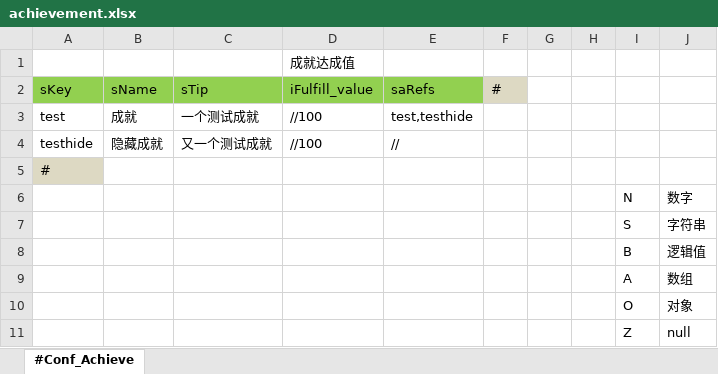
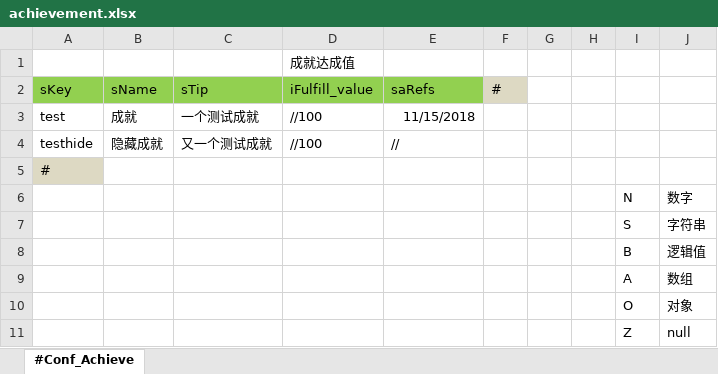
Before and after one commit to gamefang/xlConverter, an Excel workbook: xl2json/input/achievement.xlsx, sheet #Conf_Achieve, drawn as a sheet; values as stored, in another font and other column widths than the file's, no borders; the diff names each change by its address in the sheet, - before the commit and + after, or states it on an @@ line.

```diff
--- a/xl2json/input/achievement.xlsx (sheet #Conf_Achieve)
+++ b/xl2json/input/achievement.xlsx (sheet #Conf_Achieve)
-E3 (saRefs): test,testhide
+E3 (saRefs): 11/15/2018
```
Also changed, not shown: 3 other files.
